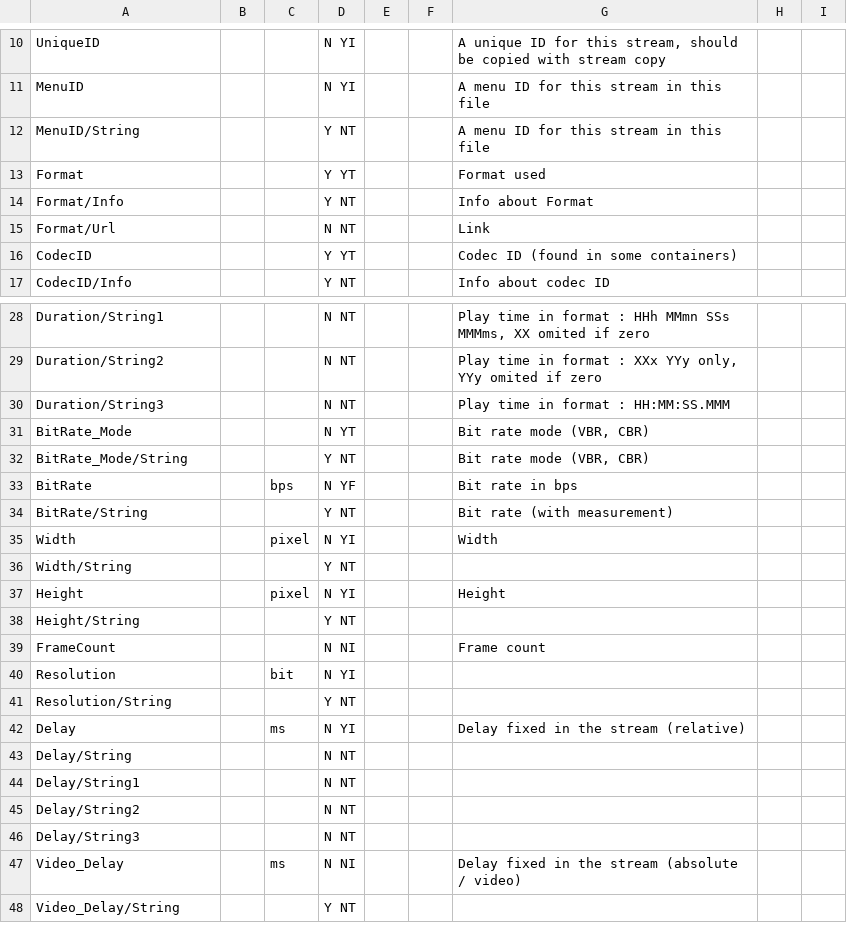
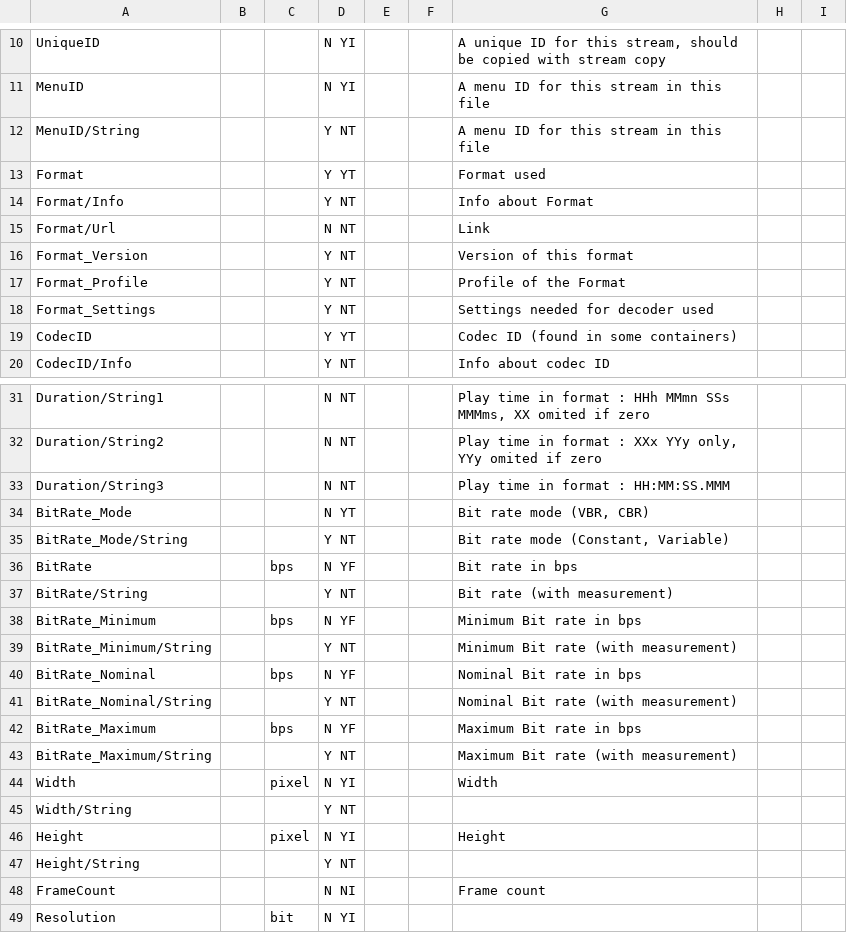
Before and after one commit to beppec56/MediaInfo-git_svn, a CSV file: Source/Ressource/Text/Stream/Text.csv, drawn as a sheet; only a part is shown, gaps mark what is left out; the shorter side is filled out with more unchanged rows; addresses are those after the commit; the diff names each change by its address in the sheet, - before the commit and + after, or states it on an @@ line.

```diff
--- a/Source/Ressource/Text/Stream/Text.csv
+++ b/Source/Ressource/Text/Stream/Text.csv
+row 16: Format_Version |  |  | Y NT |  |  | Version of this format
+row 17: Format_Profile |  |  | Y NT |  |  | Profile of the Format
+row 18: Format_Settings |  |  | Y NT |  |  | Settings needed for decoder used
-G35: Bit rate mode (VBR, CBR)
+G35: Bit rate mode (Constant, Variable)
+row 38: BitRate_Minimum |  | bps | N YF |  |  | Minimum Bit rate in bps
+row 39: BitRate_Minimum/String |  |  | Y NT |  |  | Minimum Bit rate (with measurement)
+row 40: BitRate_Nominal |  | bps | N YF |  |  | Nominal Bit rate in bps
+row 41: BitRate_Nominal/String |  |  | Y NT |  |  | Nominal Bit rate (with measurement)
+row 42: BitRate_Maximum |  | bps | N YF |  |  | Maximum Bit rate in bps
+row 43: BitRate_Maximum/String |  |  | Y NT |  |  | Maximum Bit rate (with measurement)
```
Also changed, not shown: Source/Ressource/Text/Stream/Chapters.csv, Source/Ressource/Text/Stream/General.csv, 27 other files.
